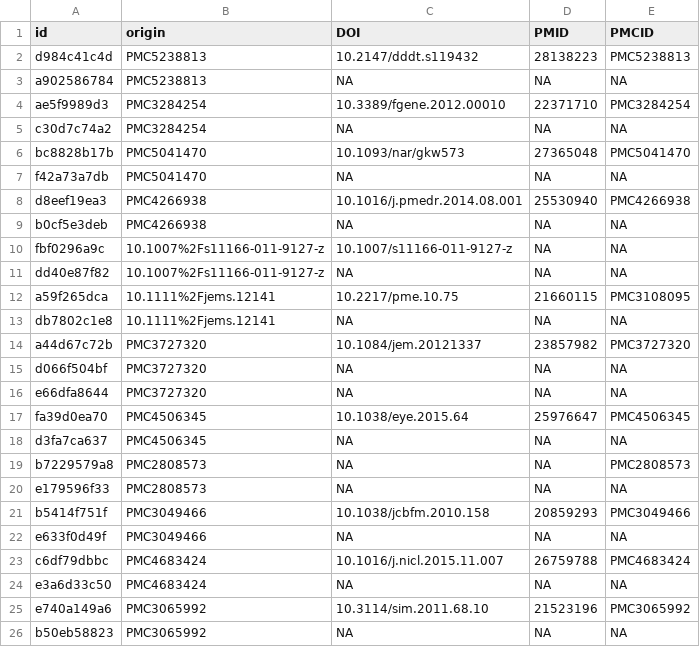
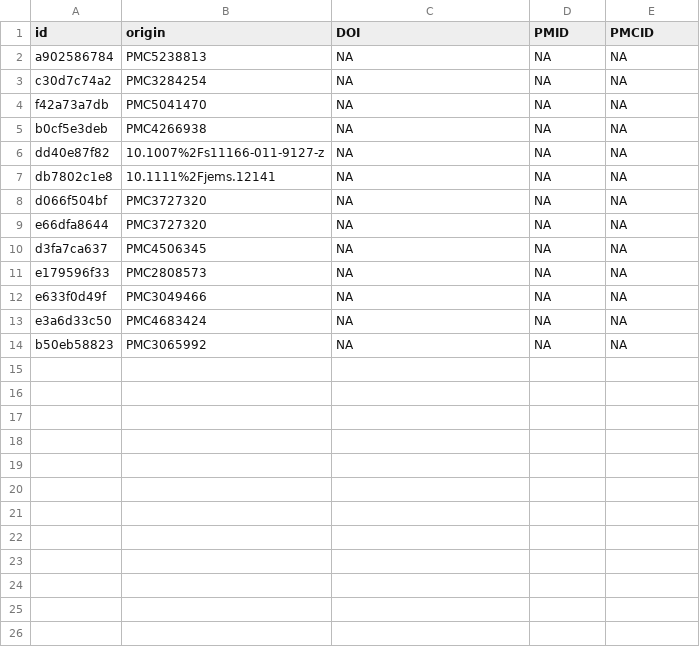
Before and after one commit to howisonlab/softcite-dataset, a CSV file: data/duplicated_origin_in_id_tbl.csv, drawn as a sheet; the diff names each change by its address in the sheet, - before the commit and + after, or states it on an @@ line.

Commit message:
update article id that points to wrong articles in id.csv

```diff
--- a/data/duplicated_origin_in_id_tbl.csv
+++ b/data/duplicated_origin_in_id_tbl.csv
-row 2: d984c41c4d | PMC5238813 | 10.2147/dddt.s119432 | 28138223 | PMC5238813
-row 4: ae5f9989d3 | PMC3284254 | 10.3389/fgene.2012.00010 | 22371710 | PMC3284254
-row 6: bc8828b17b | PMC5041470 | 10.1093/nar/gkw573 | 27365048 | PMC5041470
-row 8: d8eef19ea3 | PMC4266938 | 10.1016/j.pmedr.2014.08.001 | 25530940 | PMC4266938
-row 10: fbf0296a9c | 10.1007%2Fs11166-011-9127-z | 10.1007/s11166-011-9127-z | NA | NA
-row 12: a59f265dca | 10.1111%2Fjems.12141 | 10.2217/pme.10.75 | 21660115 | PMC3108095
-row 14: a44d67c72b | PMC3727320 | 10.1084/jem.20121337 | 23857982 | PMC3727320
-row 17: fa39d0ea70 | PMC4506345 | 10.1038/eye.2015.64 | 25976647 | PMC4506345
-row 19: b7229579a8 | PMC2808573 | NA | NA | PMC2808573
-row 21: b5414f751f | PMC3049466 | 10.1038/jcbfm.2010.158 | 20859293 | PMC3049466
-row 23: c6df79dbbc | PMC4683424 | 10.1016/j.nicl.2015.11.007 | 26759788 | PMC4683424
-row 25: e740a149a6 | PMC3065992 | 10.3114/sim.2011.68.10 | 21523196 | PMC3065992
```
